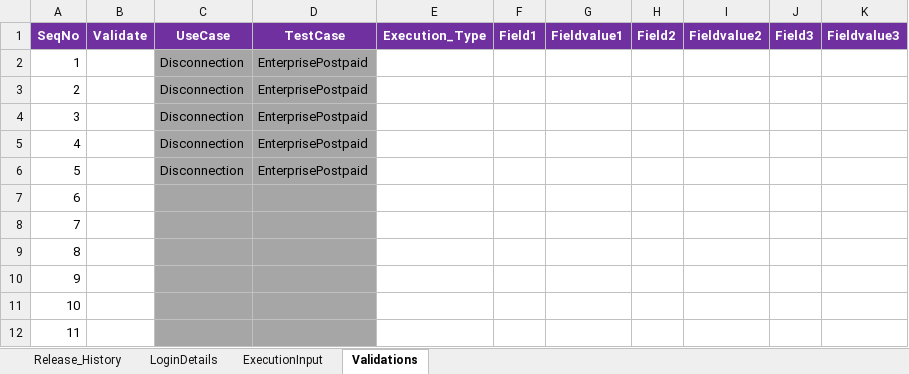
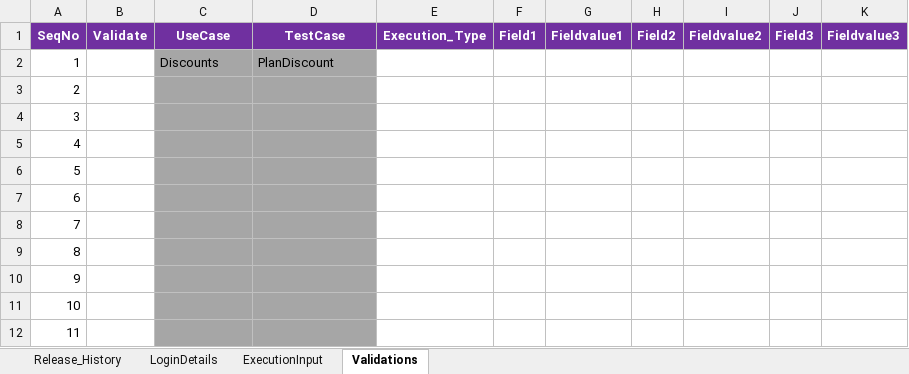
Before and after one commit to VFQA/VFQA_Business, an Excel workbook: Directory/VFQA_TestDesign.xlsm, sheet Validations, drawn as a sheet; only a part is shown; values as stored, in another font and other column widths than the file's, no borders; the diff names each change by its address in the sheet, - before the commit and + after, or states it on an @@ line.

```diff
--- a/Directory/VFQA_TestDesign.xlsm (sheet Validations)
+++ b/Directory/VFQA_TestDesign.xlsm (sheet Validations)
-C2 (UseCase): Disconnection
+C2 (UseCase): Discounts
-D2 (TestCase): EnterprisePostpaid
+D2 (TestCase): PlanDiscount
-C3:C6 (UseCase): Disconnection
+C3:C6 (UseCase): (empty)
-D3:D6 (TestCase): EnterprisePostpaid
+D3:D6 (TestCase): (empty)
```
Also changed, not shown: sheet ExecutionInput, sheet LoginDetails, 2 other files.
